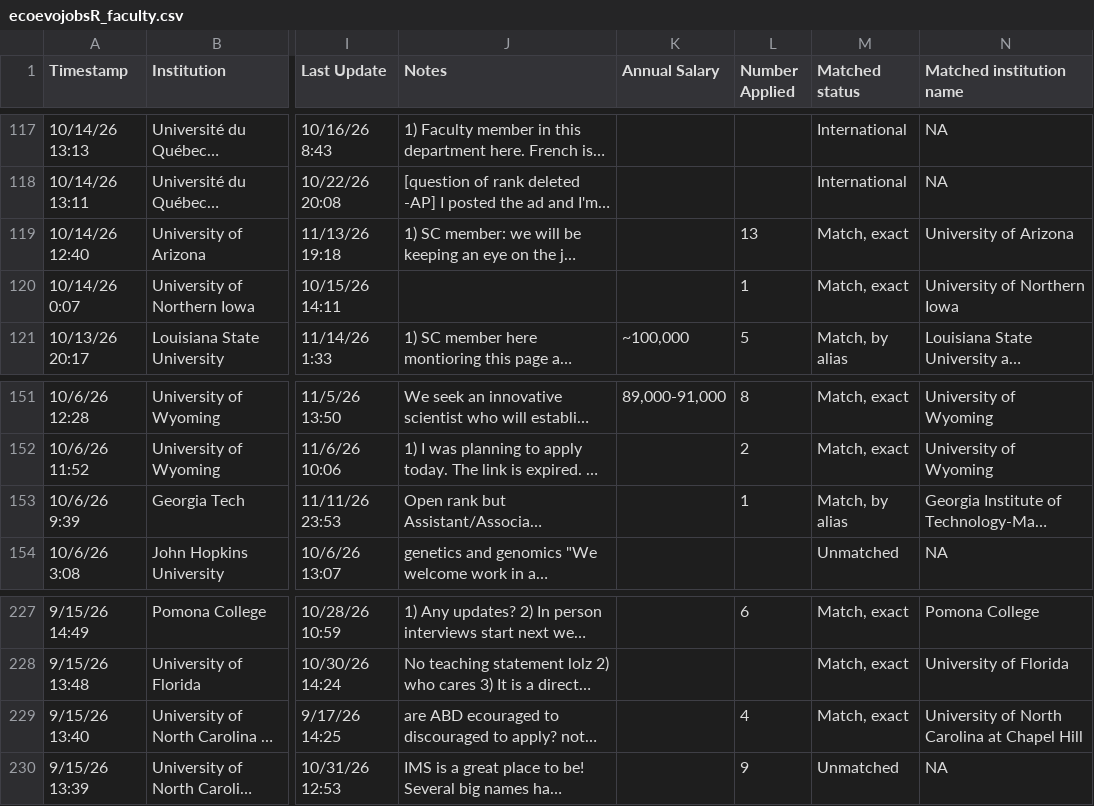
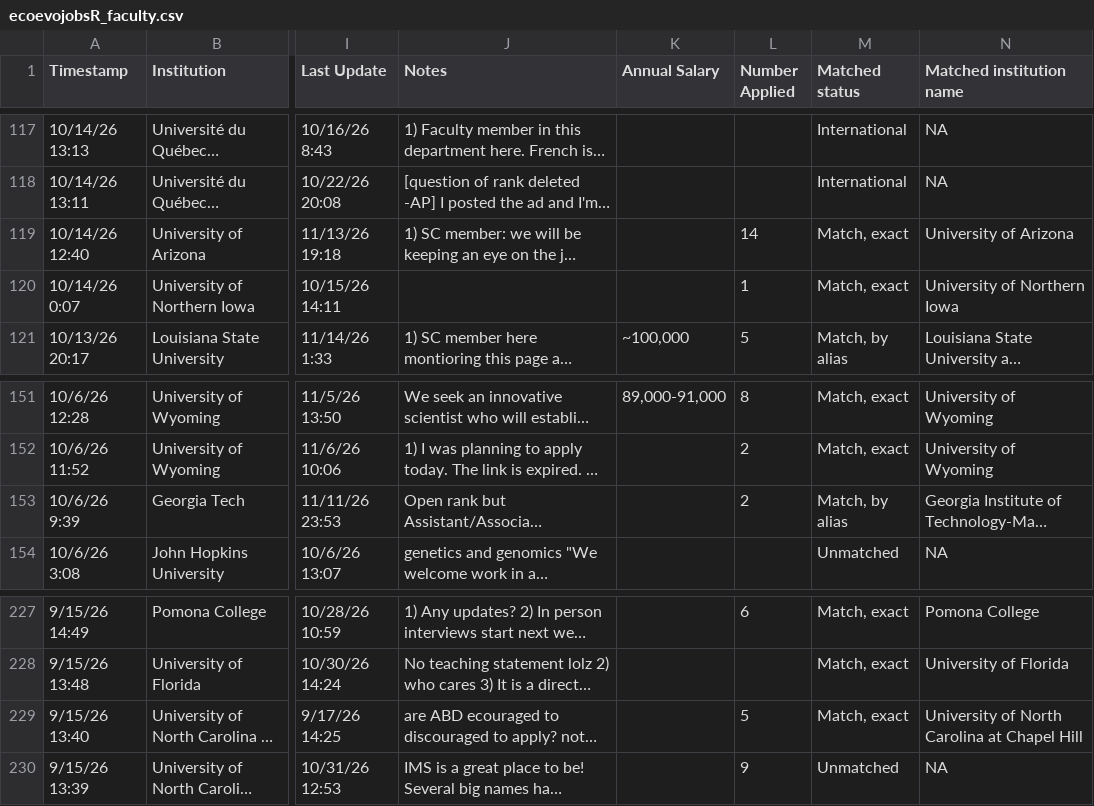
Before and after one commit to mikeblazanin/ecoevojobsR, a CSV file: data-raw/ecoevojobsR_faculty.csv, drawn as a sheet; only a part is shown, gaps mark what is left out; long unchanged cells end in …; the diff covers the shown part only; the diff names each change by its address in the sheet, - before the commit and + after, or states it on an @@ line.

```diff
--- a/data-raw/ecoevojobsR_faculty.csv
+++ b/data-raw/ecoevojobsR_faculty.csv
-L119 (Number Applied): 13
+L119 (Number Applied): 14
-L153 (Number Applied): 1
+L153 (Number Applied): 2
-L229 (Number Applied): 4
+L229 (Number Applied): 5
```
Also changed, not shown: 9 edited cells elsewhere in this file, 1 other file.
